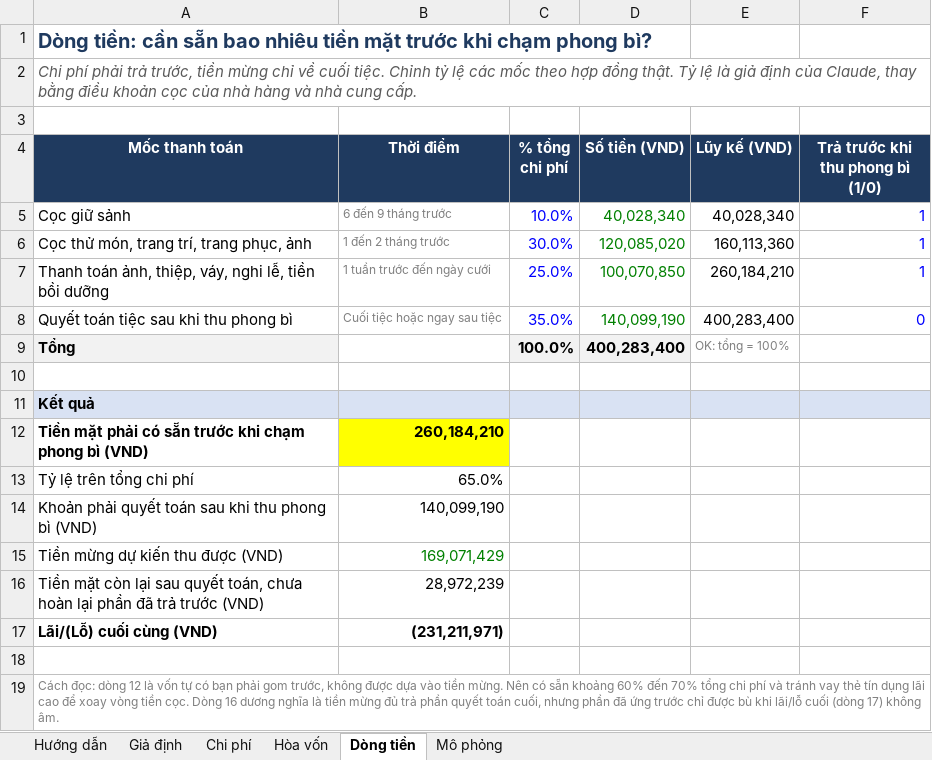
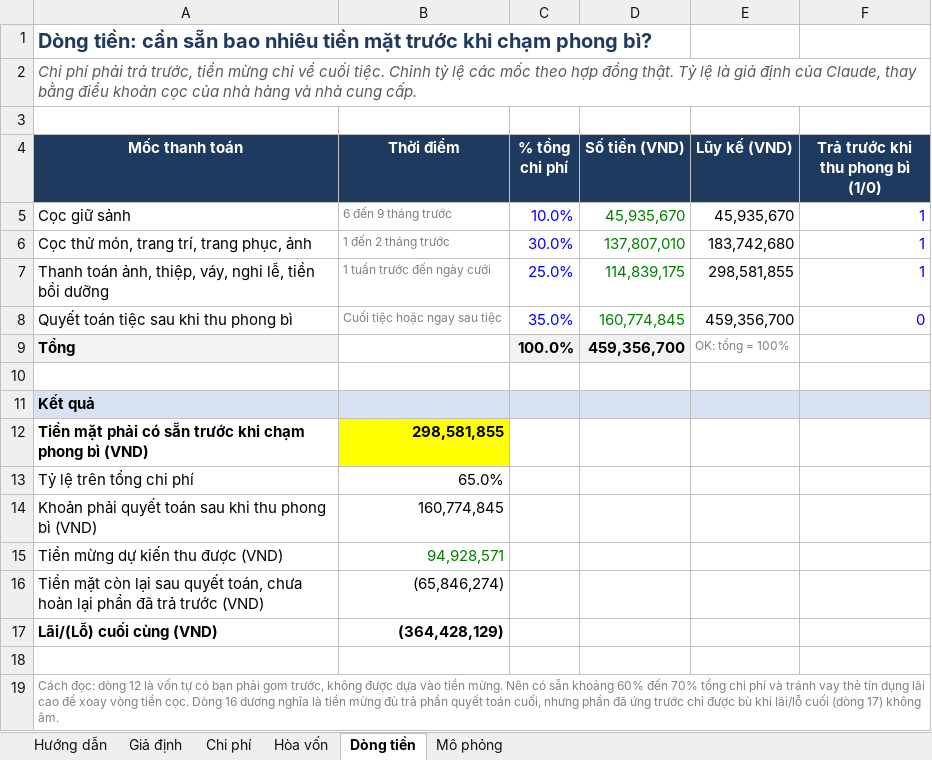
Before and after one commit to phudinhm/weddingplan, an Excel workbook: Ke_hoach_dam_cuoi.xlsx, sheet Dòng tiền, drawn as a sheet; values as stored, in another font and other column widths than the file's, no borders; the diff names each change by its address in the sheet, - before the commit and + after, or states it on an @@ line.

```diff
--- a/Ke_hoach_dam_cuoi.xlsx (sheet Dòng tiền)
+++ b/Ke_hoach_dam_cuoi.xlsx (sheet Dòng tiền)
-D5 (Số tiền (VND)): 40,028,340
+D5 (Số tiền (VND)): 45,935,670
-E5 (Lũy kế (VND)): 40,028,340
+E5 (Lũy kế (VND)): 45,935,670
-D6 (Số tiền (VND)): 120,085,020
+D6 (Số tiền (VND)): 137,807,010
-E6 (Lũy kế (VND)): 160,113,360
+E6 (Lũy kế (VND)): 183,742,680
-D7 (Số tiền (VND)): 100,070,850
+D7 (Số tiền (VND)): 114,839,175
-E7 (Lũy kế (VND)): 260,184,210
+E7 (Lũy kế (VND)): 298,581,855
-D8 (Số tiền (VND)): 140,099,190
+D8 (Số tiền (VND)): 160,774,845
-E8 (Lũy kế (VND)): 400,283,400
+E8 (Lũy kế (VND)): 459,356,700
-D9 (Số tiền (VND)): 400,283,400
+D9 (Số tiền (VND)): 459,356,700
-B12 (Thời điểm): 260,184,210
+B12 (Thời điểm): 298,581,855
-B14 (Thời điểm): 140,099,190
+B14 (Thời điểm): 160,774,845
-B15 (Thời điểm): 169,071,429
+B15 (Thời điểm): 94,928,571
-B16 (Thời điểm): 28,972,239
+B16 (Thời điểm): (65,846,274)
-B17 (Thời điểm): (231,211,971)
+B17 (Thời điểm): (364,428,129)
```
Also changed, not shown: sheet Mô phỏng, sheet Hòa vốn, sheet Chi phí, sheet Giả định, charts or pictures.
